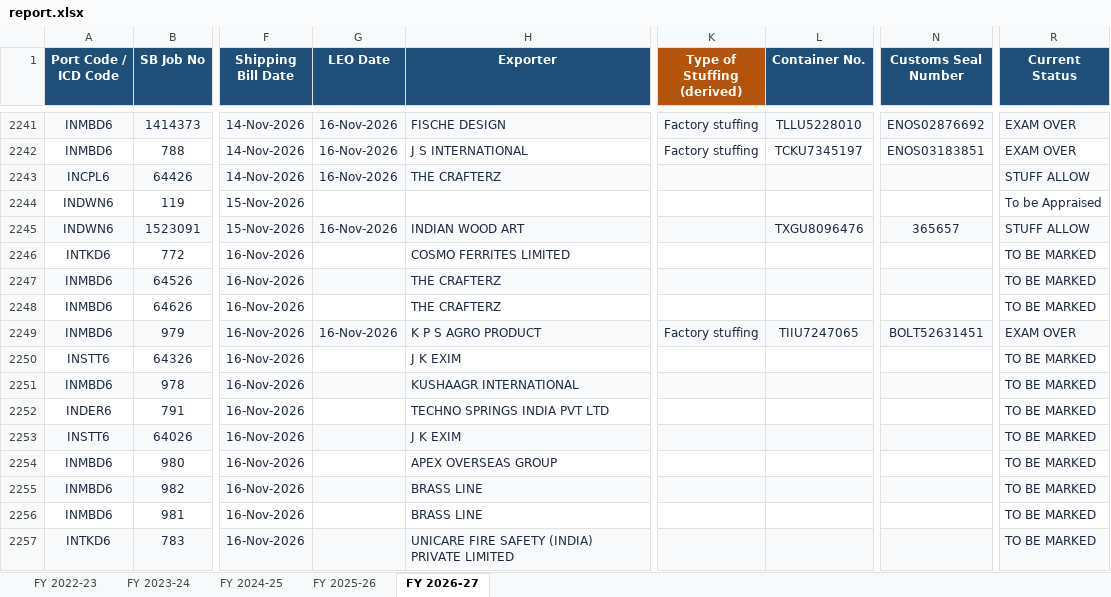
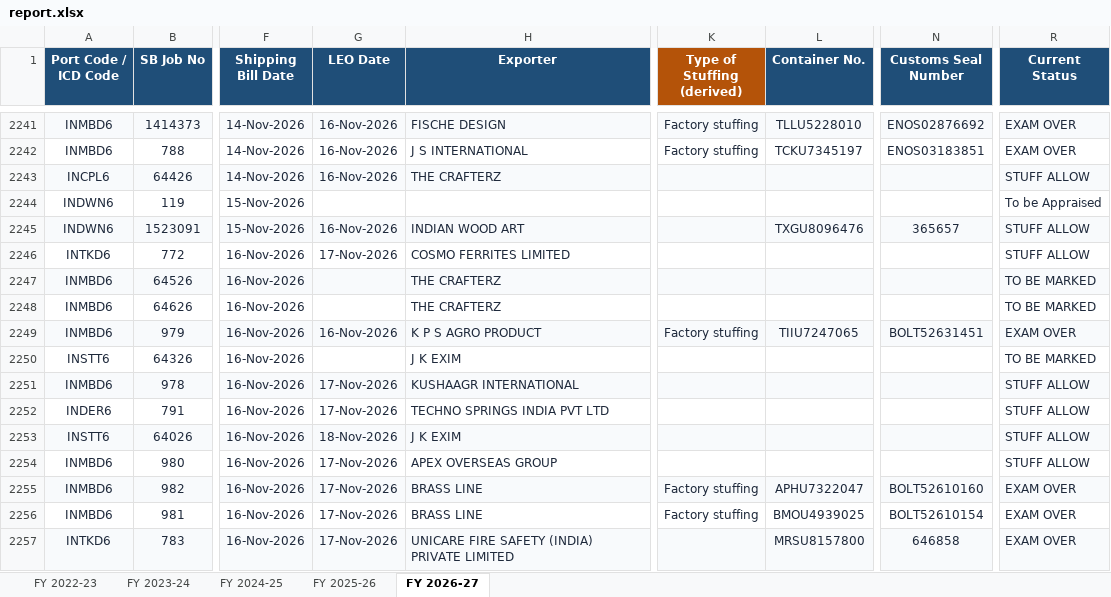
Before and after one commit to quantavil/daily-report-local, an Excel workbook: report.xlsx, sheet FY 2026-27, drawn as a sheet; only a part is shown, gaps mark what is left out; values as stored, in another font and other column widths than the file's, no borders; conditional formats not drawn; the diff covers the shown part only; the diff names each change by its address in the sheet, - before the commit and + after, or states it on an @@ line.

Commit message:
chore: refresh report after 504 e-copy retry on SB 8697078
Retried SB 8697078 (2026-11-17), populated IEC and exporter from the SB e-copy download, and regenerated report.xlsx and report.csv.

```diff
--- a/report.xlsx (sheet FY 2026-27)
+++ b/report.xlsx (sheet FY 2026-27)
-G2246 (LEO Date): (empty)
+G2246 (LEO Date): 17-Nov-2026
-R2246 (Current Status): TO BE MARKED
+R2246 (Current Status): STUFF ALLOW
-G2251:G2252 (LEO Date): (empty)
+G2251:G2252 (LEO Date): 17-Nov-2026
-R2251:R2254 (Current Status): TO BE MARKED
+R2251:R2254 (Current Status): STUFF ALLOW
-G2253 (LEO Date): (empty)
+G2253 (LEO Date): 18-Nov-2026
-G2254:G2257 (LEO Date): (empty)
+G2254:G2257 (LEO Date): 17-Nov-2026
-K2255:K2256 (Type of Stuffing (derived)): (empty)
+K2255:K2256 (Type of Stuffing (derived)): Factory stuffing
-L2255 (Container No.): (empty)
+L2255 (Container No.): APHU7322047
-N2255 (Customs Seal Number): (empty)
+N2255 (Customs Seal Number): BOLT52610160
-R2255:R2257 (Current Status): TO BE MARKED
+R2255:R2257 (Current Status): EXAM OVER
-L2256 (Container No.): (empty)
+L2256 (Container No.): BMOU4939025
-N2256 (Customs Seal Number): (empty)
+N2256 (Customs Seal Number): BOLT52610154
-L2257 (Container No.): (empty)
+L2257 (Container No.): MRSU8157800
-N2257 (Customs Seal Number): (empty)
+N2257 (Customs Seal Number): 646858
```
Also changed, not shown: 22 added rows, 181 edited cells and cell formats elsewhere in this sheet, 2 other files.
